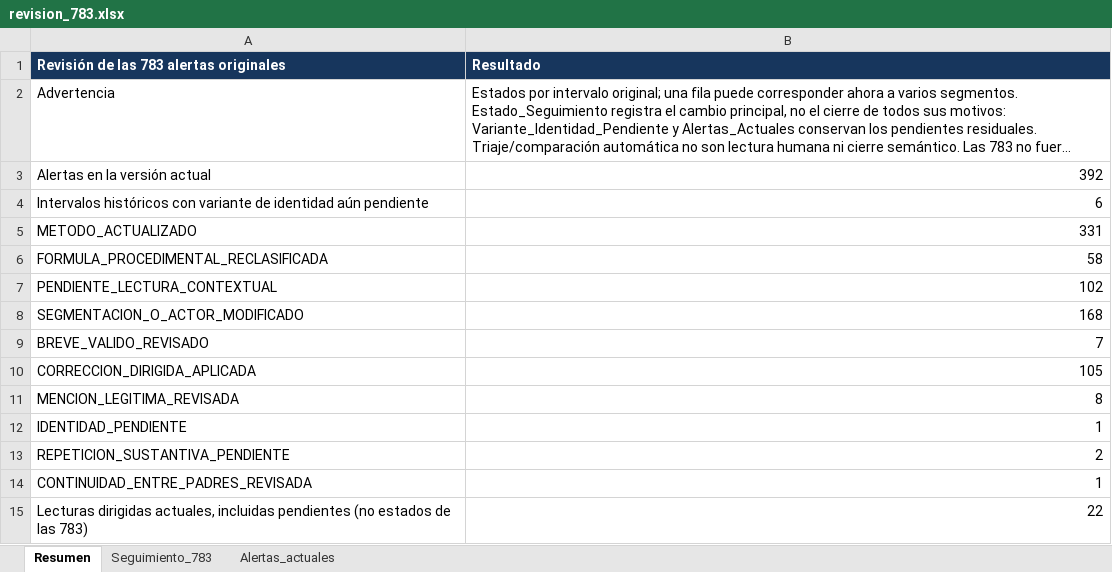
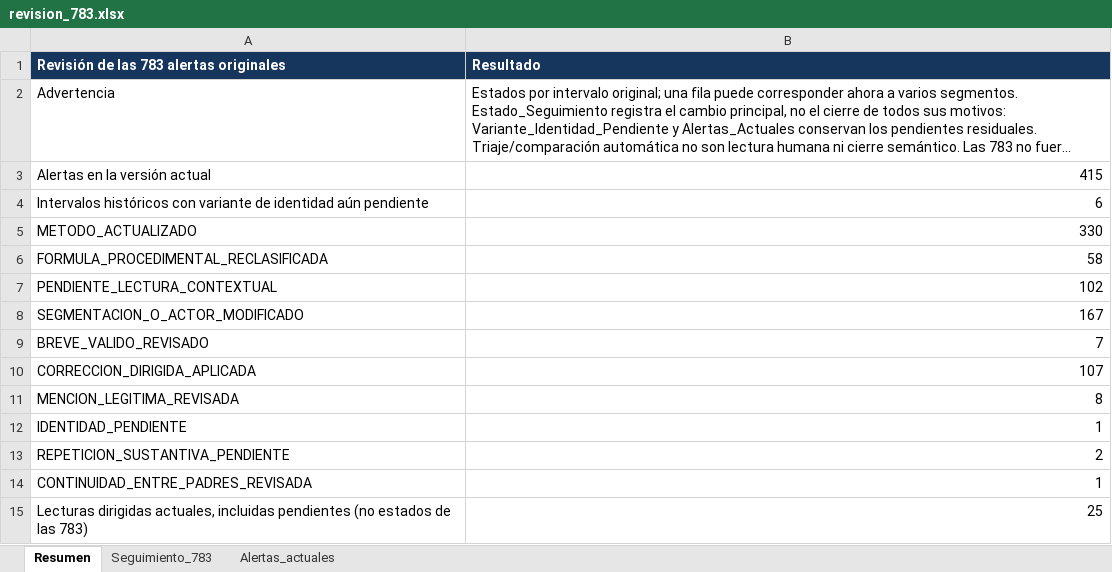
Before and after one commit to joako0o/nlm_proyect, an Excel workbook: data/processed/revision_783.xlsx, sheet Resumen, drawn as a sheet; long unchanged cells end in …; values as stored, in another font and other column widths than the file's, no borders; the diff names each change by its address in the sheet, - before the commit and + after, or states it on an @@ line.

```diff
--- a/data/processed/revision_783.xlsx (sheet Resumen)
+++ b/data/processed/revision_783.xlsx (sheet Resumen)
-B3 (Resultado): 392
+B3 (Resultado): 415
-B5 (Resultado): 331
+B5 (Resultado): 330
-B8 (Resultado): 168
+B8 (Resultado): 167
-B10 (Resultado): 105
+B10 (Resultado): 107
-B15 (Resultado): 22
+B15 (Resultado): 25
```
Also changed, not shown: sheet Alertas_actuales, sheet Seguimiento_783, 35 other files.
